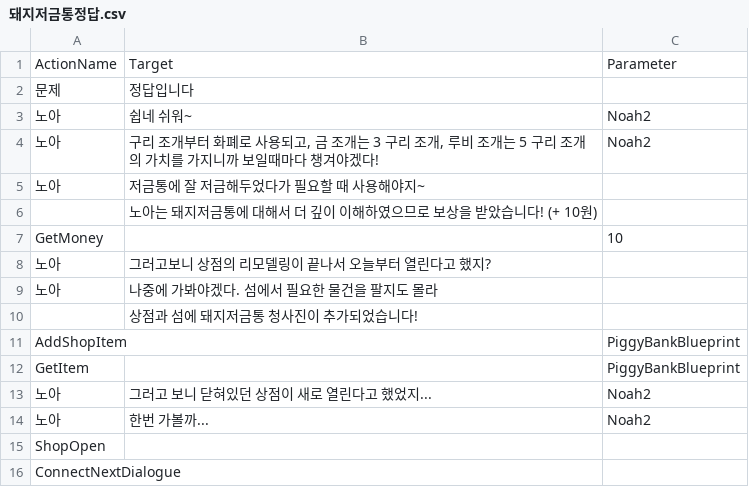
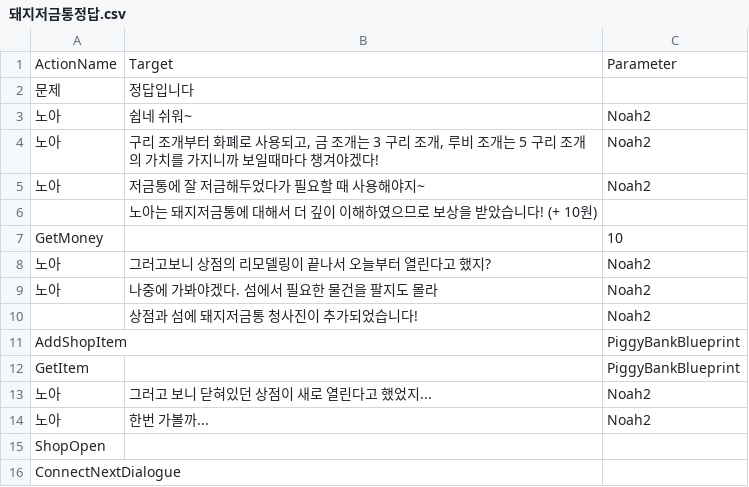
Before and after one commit to leehamin-miku/Mermaid-on-the-isle, a CSV file: MermaidProject/Assets/Resources/VN_DB/돼지저금통정답.csv, drawn as a sheet.

```diff
--- a/MermaidProject/Assets/Resources/VN_DB/돼지저금통정답.csv
+++ b/MermaidProject/Assets/Resources/VN_DB/돼지저금통정답.csv
@@ -4,8 +4,8 @@
 노아,"구리 조개부터 화폐로 사용되고, 금 조개는 3 구리 조개, 루비 조개는 5 구리 조개의 가치를 가지니까 보일때마다 챙겨야겠다!",Noah2
-노아,저금통에 잘 저금해두었다가 필요할 때 사용해야지~,
+노아,저금통에 잘 저금해두었다가 필요할 때 사용해야지~,Noah2
  ,노아는 돼지저금통에 대해서 더 깊이 이해하였으므로 보상을 받았습니다! (+ 10원),
 GetMoney,,10
-노아,그러고보니 상점의 리모델링이 끝나서 오늘부터 열린다고 했지?,
-노아,나중에 가봐야겠다. 섬에서 필요한 물건을 팔지도 몰라,
-,상점과 섬에 돼지저금통 청사진이 추가되었습니다!,
+노아,그러고보니 상점의 리모델링이 끝나서 오늘부터 열린다고 했지?,Noah2
+노아,나중에 가봐야겠다. 섬에서 필요한 물건을 팔지도 몰라,Noah2
+,상점과 섬에 돼지저금통 청사진이 추가되었습니다!,Noah2
 AddShopItem,,PiggyBankBlueprint
```
Also changed, not shown: 2 other files.
